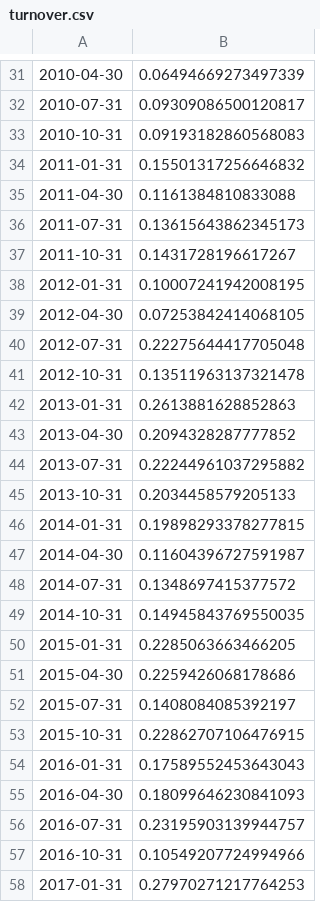
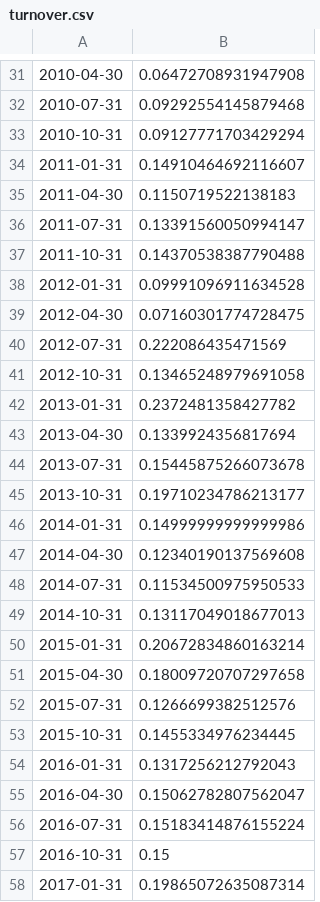
Before and after one commit to MatildeVenturi/qpmwp-course, a CSV file: results/turnover.csv, drawn as a sheet; only a part is shown, gaps mark what is left out; the diff covers the shown part only.

```diff
--- a/results/turnover.csv
+++ b/results/turnover.csv
@@ -31,28 +31,28 @@
-2010-04-30,0.06494669273497339
-2010-07-31,0.09309086500120817
-2010-10-31,0.09193182860568083
-2011-01-31,0.15501317256646832
-2011-04-30,0.1161384810833088
-2011-07-31,0.13615643862345173
-2011-10-31,0.1431728196617267
-2012-01-31,0.10007241942008195
-2012-04-30,0.07253842414068105
-2012-07-31,0.22275644417705048
-2012-10-31,0.13511963137321478
-2013-01-31,0.2613881628852863
-2013-04-30,0.2094328287777852
-2013-07-31,0.22244961037295882
-2013-10-31,0.2034458579205133
-2014-01-31,0.19898293378277815
-2014-04-30,0.11604396727591987
-2014-07-31,0.1348697415377572
-2014-10-31,0.14945843769550035
-2015-01-31,0.2285063663466205
-2015-04-30,0.2259426068178686
-2015-07-31,0.1408084085392197
-2015-10-31,0.22862707106476915
-2016-01-31,0.17589552453643043
-2016-04-30,0.18099646230841093
-2016-07-31,0.23195903139944757
-2016-10-31,0.10549207724994966
-2017-01-31,0.27970271217764253
+2010-04-30,0.06472708931947908
+2010-07-31,0.09292554145879468
+2010-10-31,0.09127771703429294
+2011-01-31,0.14910464692116607
+2011-04-30,0.1150719522138183
+2011-07-31,0.13391560050994147
+2011-10-31,0.14370538387790488
+2012-01-31,0.09991096911634528
+2012-04-30,0.07160301774728475
+2012-07-31,0.222086435471569
+2012-10-31,0.13465248979691058
+2013-01-31,0.2372481358427782
+2013-04-30,0.1339924356817694
+2013-07-31,0.15445875266073678
+2013-10-31,0.19710234786213177
+2014-01-31,0.14999999999999986
+2014-04-30,0.12340190137569608
+2014-07-31,0.11534500975950533
+2014-10-31,0.13117049018677013
+2015-01-31,0.20672834860163214
+2015-04-30,0.18009720707297658
+2015-07-31,0.1266699382512576
+2015-10-31,0.1455334976234445
+2016-01-31,0.1317256212792043
+2016-04-30,0.15062782807562047
+2016-07-31,0.15183414876155224
+2016-10-31,0.15
+2017-01-31,0.19865072635087314
```
Also changed, not shown: 50 edited cells elsewhere in this file, results/performance_metrics.csv, results/simulation_returns.csv, 5 other files.
